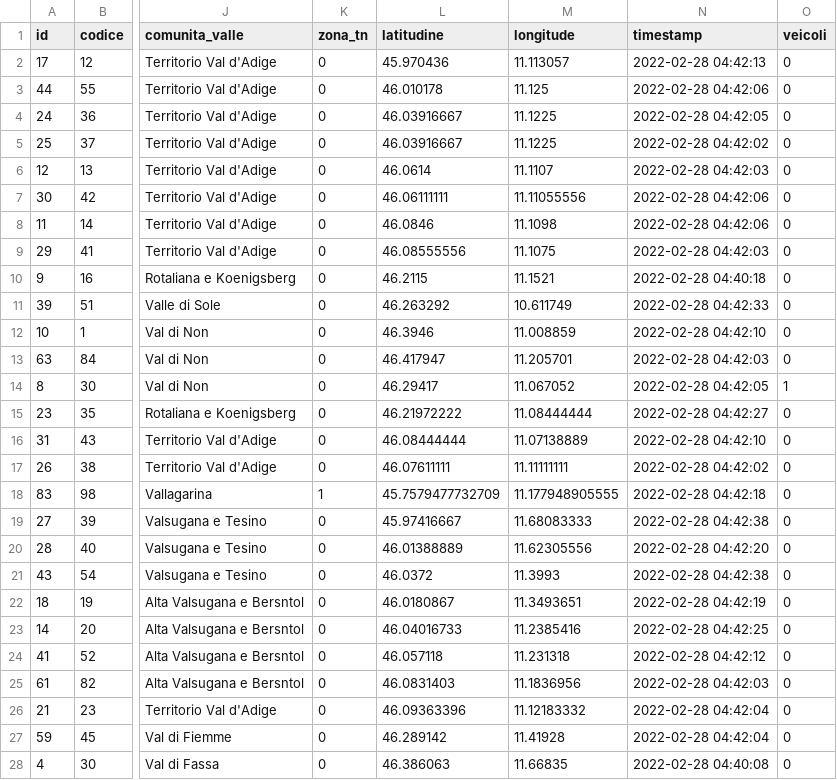
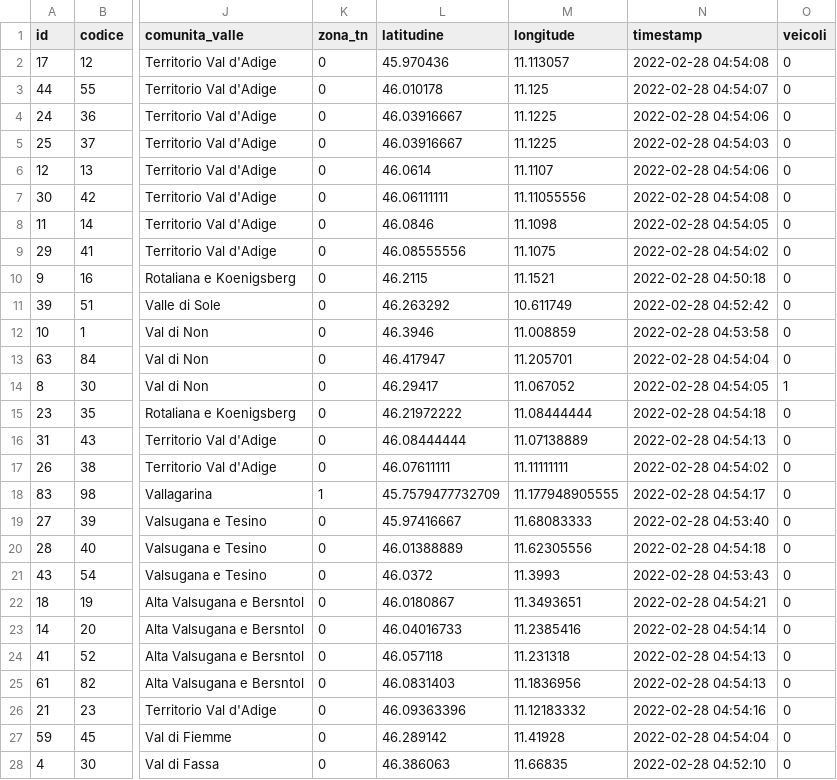
Before and after one commit to napo/veicoliviaggiareintrentino, a CSV file: data/last_vehicles_on_trentino_webcams.csv, drawn as a sheet; only a part is shown, gaps mark what is left out; the diff covers the shown part only; the diff names each change by its address in the sheet, - before the commit and + after, or states it on an @@ line.

Commit message:
Latest data: Mon Feb 28 03:57:38 UTC 2022

```diff
--- a/data/last_vehicles_on_trentino_webcams.csv
+++ b/data/last_vehicles_on_trentino_webcams.csv
-N2 (timestamp): 2022-02-28 04:42:13
+N2 (timestamp): 2022-02-28 04:54:08
-N3 (timestamp): 2022-02-28 04:42:06
+N3 (timestamp): 2022-02-28 04:54:07
-N4 (timestamp): 2022-02-28 04:42:05
+N4 (timestamp): 2022-02-28 04:54:06
-N5 (timestamp): 2022-02-28 04:42:02
+N5 (timestamp): 2022-02-28 04:54:03
-N6 (timestamp): 2022-02-28 04:42:03
+N6 (timestamp): 2022-02-28 04:54:06
-N7 (timestamp): 2022-02-28 04:42:06
+N7 (timestamp): 2022-02-28 04:54:08
-N8 (timestamp): 2022-02-28 04:42:06
+N8 (timestamp): 2022-02-28 04:54:05
-N9 (timestamp): 2022-02-28 04:42:03
+N9 (timestamp): 2022-02-28 04:54:02
-N10 (timestamp): 2022-02-28 04:40:18
+N10 (timestamp): 2022-02-28 04:50:18
-N11 (timestamp): 2022-02-28 04:42:33
+N11 (timestamp): 2022-02-28 04:52:42
-N12 (timestamp): 2022-02-28 04:42:10
+N12 (timestamp): 2022-02-28 04:53:58
-N13 (timestamp): 2022-02-28 04:42:03
+N13 (timestamp): 2022-02-28 04:54:04
-N14 (timestamp): 2022-02-28 04:42:05
+N14 (timestamp): 2022-02-28 04:54:05
-N15 (timestamp): 2022-02-28 04:42:27
+N15 (timestamp): 2022-02-28 04:54:18
-N16 (timestamp): 2022-02-28 04:42:10
+N16 (timestamp): 2022-02-28 04:54:13
-N17 (timestamp): 2022-02-28 04:42:02
+N17 (timestamp): 2022-02-28 04:54:02
-N18 (timestamp): 2022-02-28 04:42:18
+N18 (timestamp): 2022-02-28 04:54:17
-N19 (timestamp): 2022-02-28 04:42:38
+N19 (timestamp): 2022-02-28 04:53:40
-N20 (timestamp): 2022-02-28 04:42:20
+N20 (timestamp): 2022-02-28 04:54:18
-N21 (timestamp): 2022-02-28 04:42:38
+N21 (timestamp): 2022-02-28 04:53:43
-N22 (timestamp): 2022-02-28 04:42:19
+N22 (timestamp): 2022-02-28 04:54:21
-N23 (timestamp): 2022-02-28 04:42:25
+N23 (timestamp): 2022-02-28 04:54:14
-N24 (timestamp): 2022-02-28 04:42:12
+N24 (timestamp): 2022-02-28 04:54:13
-N25 (timestamp): 2022-02-28 04:42:03
+N25 (timestamp): 2022-02-28 04:54:13
-N26 (timestamp): 2022-02-28 04:42:04
+N26 (timestamp): 2022-02-28 04:54:16
-N27 (timestamp): 2022-02-28 04:42:04
+N27 (timestamp): 2022-02-28 04:54:04
-N28 (timestamp): 2022-02-28 04:40:08
+N28 (timestamp): 2022-02-28 04:52:10
```
Also changed, not shown: 55 edited cells elsewhere in this file, 1 other file.
